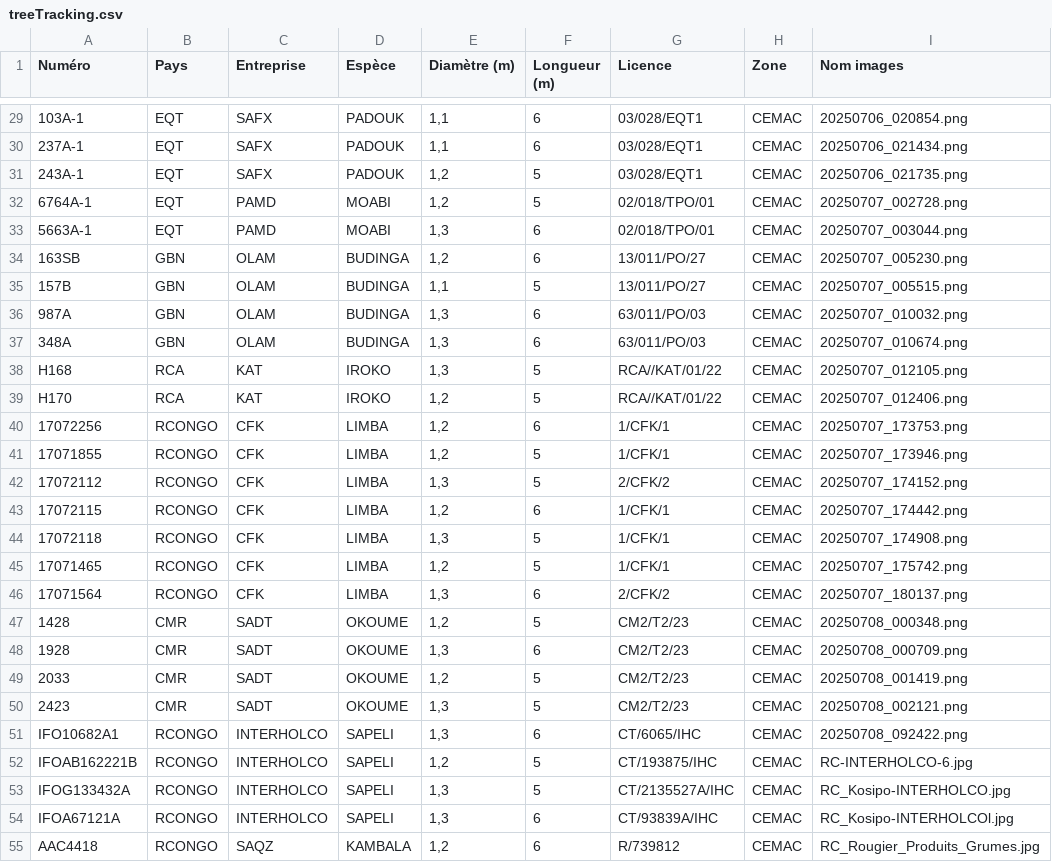
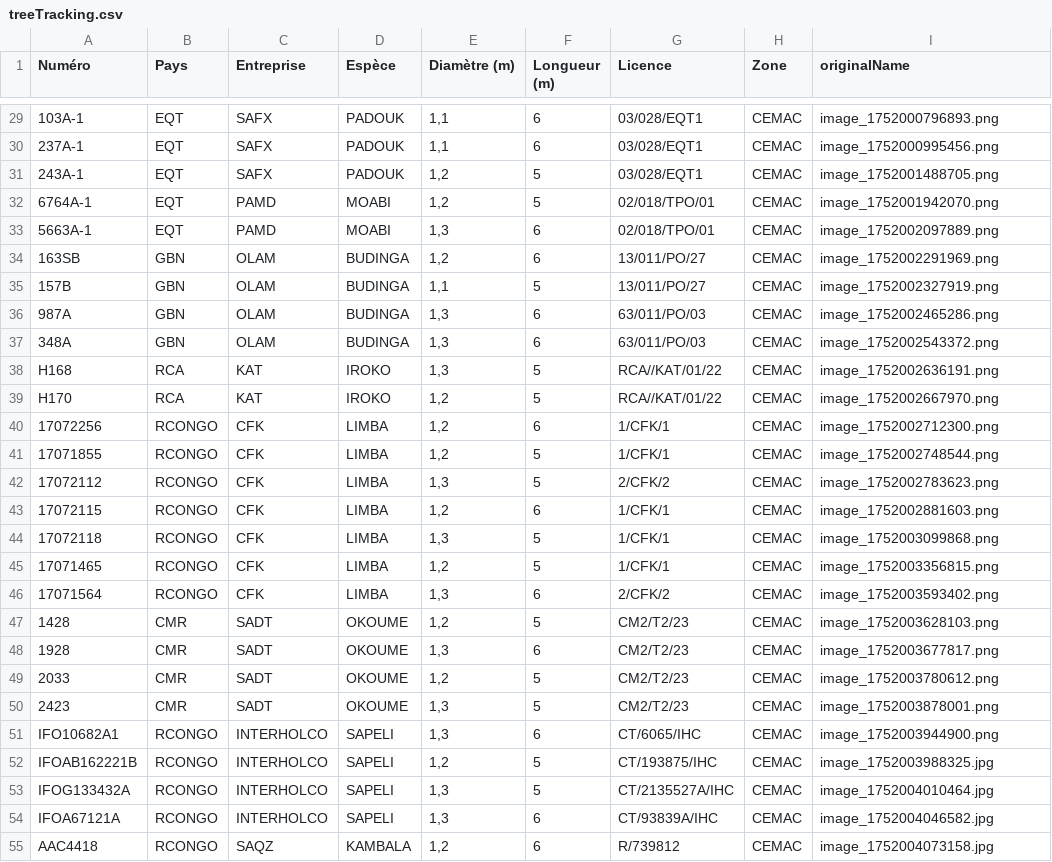
Before and after one commit to Mawandu/treeTracking, a CSV file: treeTracking.csv, drawn as a sheet; only a part is shown, gaps mark what is left out; the diff covers the shown part only.

```diff
--- a/treeTracking.csv
+++ b/treeTracking.csv
@@ -1 +1 @@
-Numéro,Pays,Entreprise,Espèce,Diamètre (m),Longueur (m),Licence,Zone,Nom images
+Numéro,Pays,Entreprise,Espèce,Diamètre (m),Longueur (m),Licence,Zone,originalName
@@ -29,27 +29,27 @@ Numéro,Pays,Entreprise,Espèce,Diamètre (m),Longueur (m),Licence,Zone,Nom imag
-103A-1,EQT,SAFX,PADOUK,"1,1",6,03/028/EQT1,CEMAC,20250706_020854.png
-237A-1,EQT,SAFX,PADOUK,"1,1",6,03/028/EQT1,CEMAC,20250706_021434.png
-243A-1,EQT,SAFX,PADOUK,"1,2",5,03/028/EQT1,CEMAC,20250706_021735.png
-6764A-1,EQT,PAMD,MOABI,"1,2",5,02/018/TPO/01,CEMAC,20250707_002728.png
-5663A-1,EQT,PAMD,MOABI,"1,3",6,02/018/TPO/01,CEMAC,20250707_003044.png
-163SB,GBN,OLAM,BUDINGA,"1,2",6,13/011/PO/27,CEMAC,20250707_005230.png
-157B,GBN,OLAM,BUDINGA,"1,1",5,13/011/PO/27,CEMAC,20250707_005515.png
-987A,GBN,OLAM,BUDINGA,"1,3",6,63/011/PO/03,CEMAC,20250707_010032.png
-348A,GBN,OLAM,BUDINGA,"1,3",6,63/011/PO/03,CEMAC,20250707_010674.png
-H168,RCA,KAT,IROKO,"1,3",5,RCA//KAT/01/22,CEMAC,20250707_012105.png
-H170,RCA,KAT,IROKO,"1,2",5,RCA//KAT/01/22,CEMAC,20250707_012406.png
-17072256,RCONGO,CFK,LIMBA,"1,2",6,1/CFK/1,CEMAC,20250707_173753.png
-17071855,RCONGO,CFK,LIMBA,"1,2",5,1/CFK/1,CEMAC,20250707_173946.png
-17072112,RCONGO,CFK,LIMBA,"1,3",5,2/CFK/2,CEMAC,20250707_174152.png
-17072115,RCONGO,CFK,LIMBA,"1,2",6,1/CFK/1,CEMAC,20250707_174442.png
-17072118,RCONGO,CFK,LIMBA,"1,3",5,1/CFK/1,CEMAC,20250707_174908.png
-17071465,RCONGO,CFK,LIMBA,"1,2",5,1/CFK/1,CEMAC,20250707_175742.png
-17071564,RCONGO,CFK,LIMBA,"1,3",6,2/CFK/2,CEMAC,20250707_180137.png
-1428,CMR,SADT,OKOUME,"1,2",5,CM2/T2/23,CEMAC,20250708_000348.png
-1928,CMR,SADT,OKOUME,"1,3",6,CM2/T2/23,CEMAC,20250708_000709.png
-2033,CMR,SADT,OKOUME,"1,2",5,CM2/T2/23,CEMAC,20250708_001419.png
-2423,CMR,SADT,OKOUME,"1,3",5,CM2/T2/23,CEMAC,20250708_002121.png
-IFO10682A1,RCONGO,INTERHOLCO,SAPELI,"1,3",6,CT/6065/IHC,CEMAC,20250708_092422.png
-IFOAB162221B,RCONGO,INTERHOLCO,SAPELI,"1,2",5,CT/193875/IHC,CEMAC,RC-INTERHOLCO-6.jpg
-IFOG133432A,RCONGO,INTERHOLCO,SAPELI,"1,3",5,CT/2135527A/IHC,CEMAC,RC_Kosipo-INTERHOLCO.jpg
-IFOA67121A,RCONGO,INTERHOLCO,SAPELI,"1,3",6,CT/93839A/IHC,CEMAC,RC_Kosipo-INTERHOLCOl.jpg
-AAC4418,RCONGO,SAQZ,KAMBALA,"1,2",6,R/739812,CEMAC,RC_Rougier_Produits_Grumes.jpg
+103A-1,EQT,SAFX,PADOUK,"1,1",6,03/028/EQT1,CEMAC,image_1752000796893.png
+237A-1,EQT,SAFX,PADOUK,"1,1",6,03/028/EQT1,CEMAC,image_1752000995456.png
+243A-1,EQT,SAFX,PADOUK,"1,2",5,03/028/EQT1,CEMAC,image_1752001488705.png
+6764A-1,EQT,PAMD,MOABI,"1,2",5,02/018/TPO/01,CEMAC,image_1752001942070.png
+5663A-1,EQT,PAMD,MOABI,"1,3",6,02/018/TPO/01,CEMAC,image_1752002097889.png
+163SB,GBN,OLAM,BUDINGA,"1,2",6,13/011/PO/27,CEMAC,image_1752002291969.png
+157B,GBN,OLAM,BUDINGA,"1,1",5,13/011/PO/27,CEMAC,image_1752002327919.png
+987A,GBN,OLAM,BUDINGA,"1,3",6,63/011/PO/03,CEMAC,image_1752002465286.png
+348A,GBN,OLAM,BUDINGA,"1,3",6,63/011/PO/03,CEMAC,image_1752002543372.png
+H168,RCA,KAT,IROKO,"1,3",5,RCA//KAT/01/22,CEMAC,image_1752002636191.png
+H170,RCA,KAT,IROKO,"1,2",5,RCA//KAT/01/22,CEMAC,image_1752002667970.png
+17072256,RCONGO,CFK,LIMBA,"1,2",6,1/CFK/1,CEMAC,image_1752002712300.png
+17071855,RCONGO,CFK,LIMBA,"1,2",5,1/CFK/1,CEMAC,image_1752002748544.png
+17072112,RCONGO,CFK,LIMBA,"1,3",5,2/CFK/2,CEMAC,image_1752002783623.png
+17072115,RCONGO,CFK,LIMBA,"1,2",6,1/CFK/1,CEMAC,image_1752002881603.png
+17072118,RCONGO,CFK,LIMBA,"1,3",5,1/CFK/1,CEMAC,image_1752003099868.png
+17071465,RCONGO,CFK,LIMBA,"1,2",5,1/CFK/1,CEMAC,image_1752003356815.png
+17071564,RCONGO,CFK,LIMBA,"1,3",6,2/CFK/2,CEMAC,image_1752003593402.png
+1428,CMR,SADT,OKOUME,"1,2",5,CM2/T2/23,CEMAC,image_1752003628103.png
+1928,CMR,SADT,OKOUME,"1,3",6,CM2/T2/23,CEMAC,image_1752003677817.png
+2033,CMR,SADT,OKOUME,"1,2",5,CM2/T2/23,CEMAC,image_1752003780612.png
+2423,CMR,SADT,OKOUME,"1,3",5,CM2/T2/23,CEMAC,image_1752003878001.png
+IFO10682A1,RCONGO,INTERHOLCO,SAPELI,"1,3",6,CT/6065/IHC,CEMAC,image_1752003944900.png
+IFOAB162221B,RCONGO,INTERHOLCO,SAPELI,"1,2",5,CT/193875/IHC,CEMAC,image_1752003988325.jpg
+IFOG133432A,RCONGO,INTERHOLCO,SAPELI,"1,3",5,CT/2135527A/IHC,CEMAC,image_1752004010464.jpg
+IFOA67121A,RCONGO,INTERHOLCO,SAPELI,"1,3",6,CT/93839A/IHC,CEMAC,image_1752004046582.jpg
+AAC4418,RCONGO,SAQZ,KAMBALA,"1,2",6,R/739812,CEMAC,image_1752004073158.jpg
```
Also changed, not shown: 28 edited cells elsewhere in this file.
